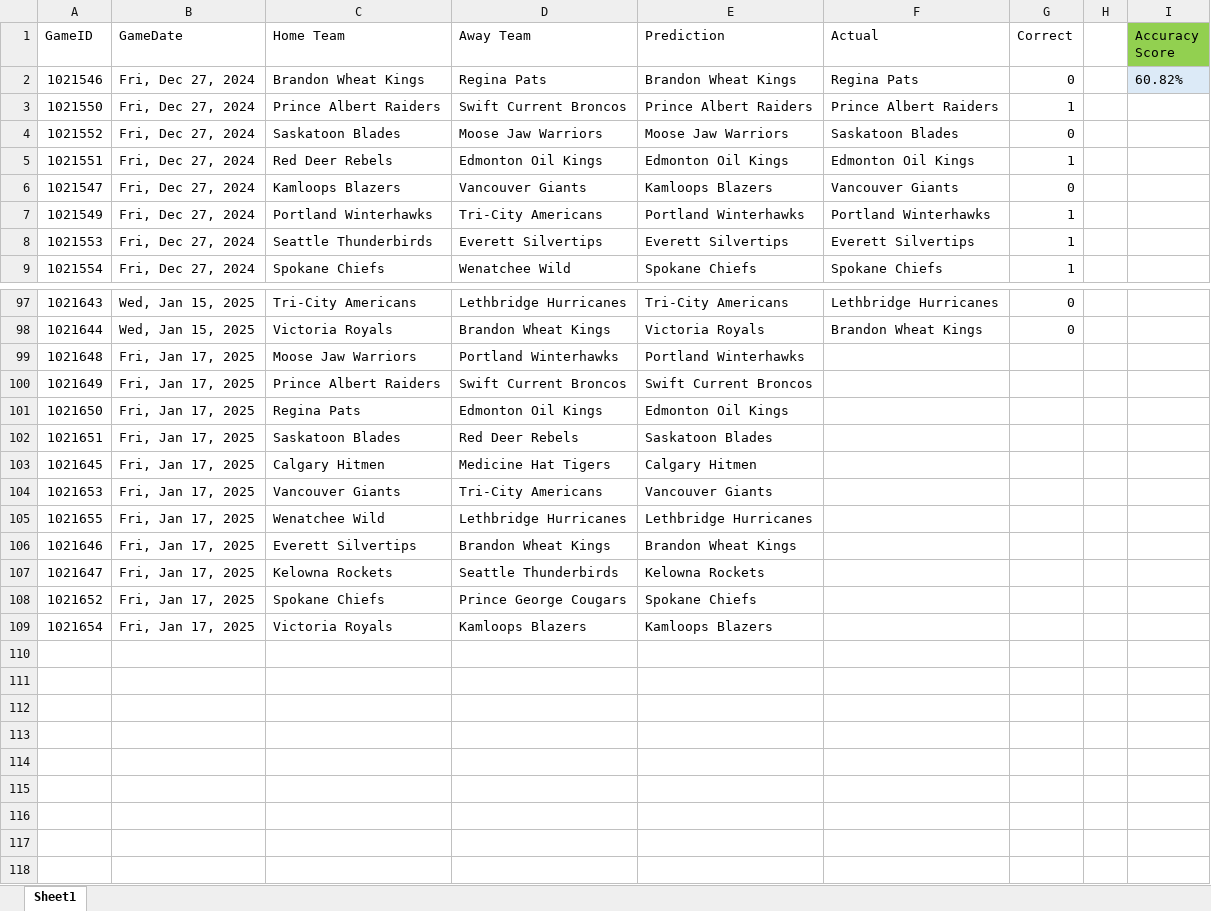
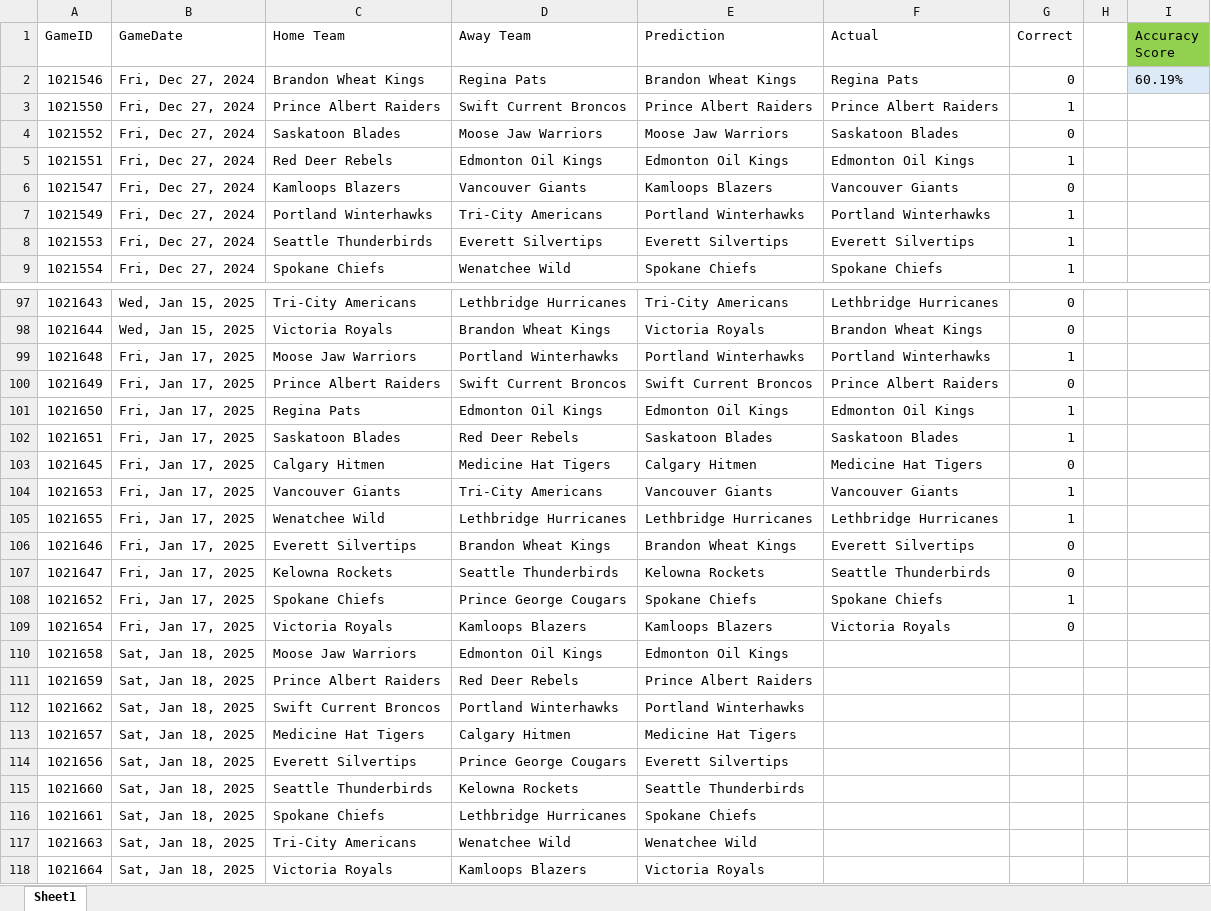
Before and after one commit to caleb-stewart/WHL-Game-Predictor, an Excel workbook: prediction_record.xlsx, sheet Sheet1, drawn as a sheet; only a part is shown, gaps mark what is left out; values as stored, in another font and other column widths than the file's, no borders; the diff names each change by its address in the sheet, - before the commit and + after, or states it on an @@ line.

```diff
--- a/prediction_record.xlsx (sheet Sheet1)
+++ b/prediction_record.xlsx (sheet Sheet1)
-I2 (Accuracy Score): 60.82%
+I2 (Accuracy Score): 60.19%
-F99 (Actual): (empty)
+F99 (Actual): Portland Winterhawks
-G99 (Correct): (empty)
+G99 (Correct): 1
-F100 (Actual): (empty)
+F100 (Actual): Prince Albert Raiders
-G100 (Correct): (empty)
+G100 (Correct): 0
-F101 (Actual): (empty)
+F101 (Actual): Edmonton Oil Kings
-G101:G102 (Correct): (empty)
+G101:G102 (Correct): 1
-F102 (Actual): (empty)
+F102 (Actual): Saskatoon Blades
-F103 (Actual): (empty)
+F103 (Actual): Medicine Hat Tigers
-G103 (Correct): (empty)
+G103 (Correct): 0
-F104 (Actual): (empty)
+F104 (Actual): Vancouver Giants
-G104:G105 (Correct): (empty)
+G104:G105 (Correct): 1
-F105 (Actual): (empty)
+F105 (Actual): Lethbridge Hurricanes
-F106 (Actual): (empty)
+F106 (Actual): Everett Silvertips
-G106:G107 (Correct): (empty)
+G106:G107 (Correct): 0
-F107 (Actual): (empty)
+F107 (Actual): Seattle Thunderbirds
-F108 (Actual): (empty)
+F108 (Actual): Spokane Chiefs
-G108 (Correct): (empty)
+G108 (Correct): 1
-F109 (Actual): (empty)
+F109 (Actual): Victoria Royals
-G109 (Correct): (empty)
+G109 (Correct): 0
+row 110: 1021658 | Sat, Jan 18, 2025 | Moose Jaw Warriors | Edmonton Oil Kings | Edmonton Oil Kings
+row 111: 1021659 | Sat, Jan 18, 2025 | Prince Albert Raiders | Red Deer Rebels | Prince Albert Raiders
+row 112: 1021662 | Sat, Jan 18, 2025 | Swift Current Broncos | Portland Winterhawks | Portland Winterhawks
+row 113: 1021657 | Sat, Jan 18, 2025 | Medicine Hat Tigers | Calgary Hitmen | Medicine Hat Tigers
+row 114: 1021656 | Sat, Jan 18, 2025 | Everett Silvertips | Prince George Cougars | Everett Silvertips
+row 115: 1021660 | Sat, Jan 18, 2025 | Seattle Thunderbirds | Kelowna Rockets | Seattle Thunderbirds
+row 116: 1021661 | Sat, Jan 18, 2025 | Spokane Chiefs | Lethbridge Hurricanes | Spokane Chiefs
+row 117: 1021663 | Sat, Jan 18, 2025 | Tri-City Americans | Wenatchee Wild | Wenatchee Wild
+row 118: 1021664 | Sat, Jan 18, 2025 | Victoria Royals | Kamloops Blazers | Victoria Royals
```
Also changed, not shown: 2 other files.
